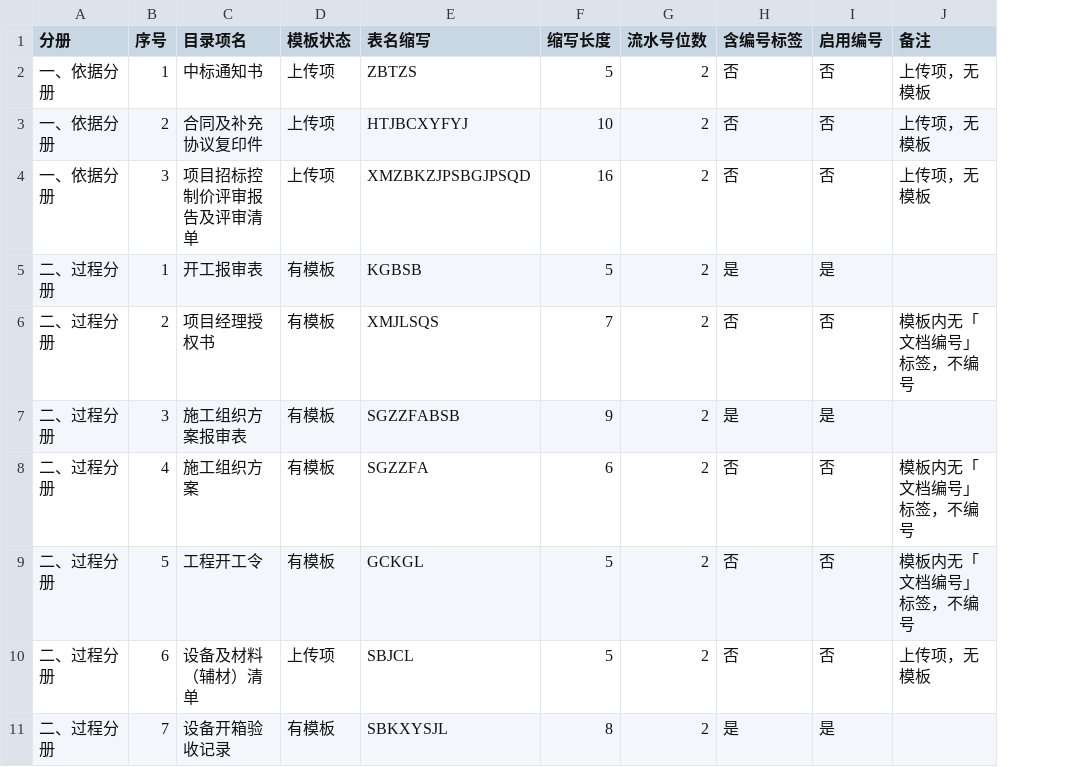
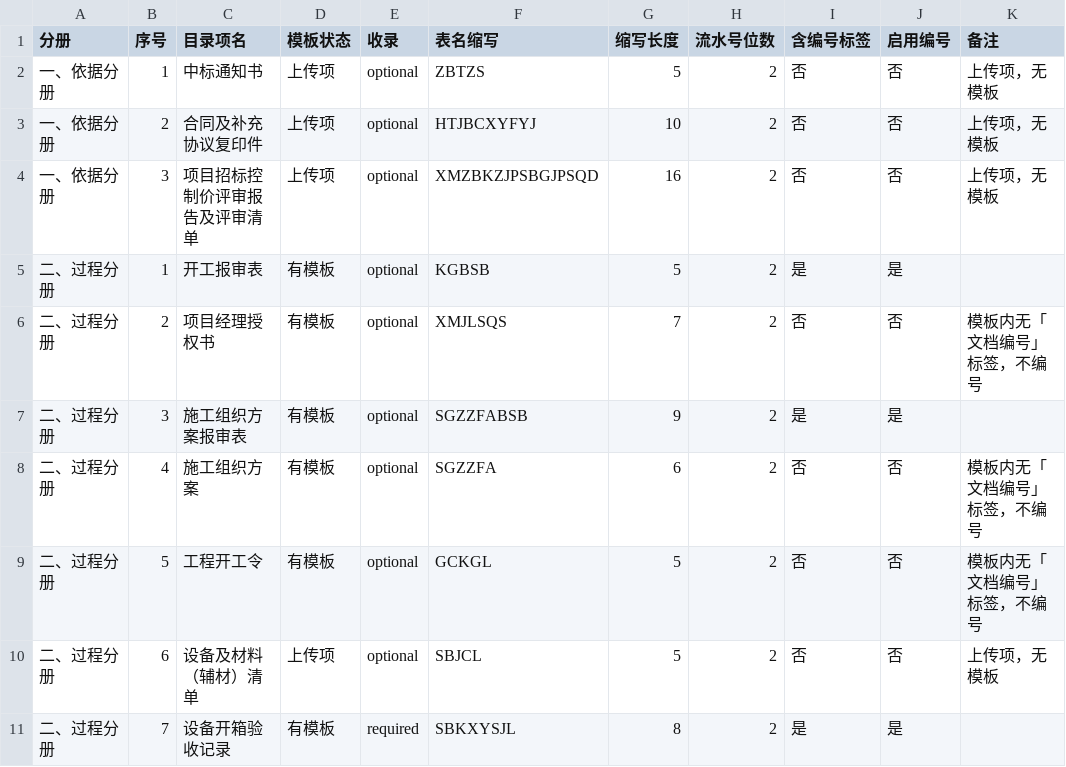
Before and after one commit to yydd-gif/ipw, a CSV file: docs/设计文档/表名缩写字典.csv, drawn as a sheet; only a part is shown; the diff names each change by its address in the sheet, - before the commit and + after, or states it on an @@ line.

```diff
--- a/docs/设计文档/表名缩写字典.csv
+++ b/docs/设计文档/表名缩写字典.csv
+column E (收录), rows 2-11: optional | optional | optional | optional | optional | optional | optional | optional | optional | required
```
Also changed, not shown: 16 other files.
